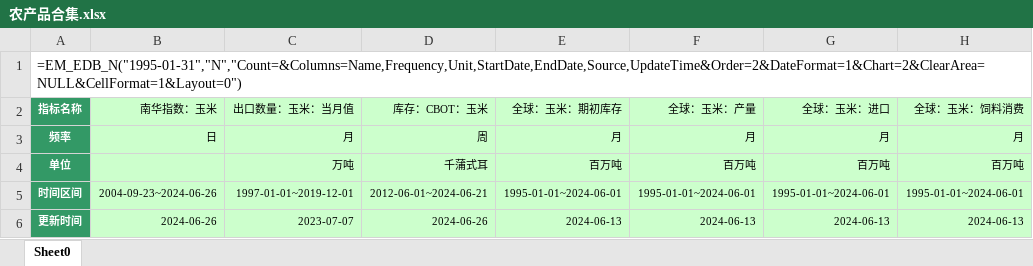
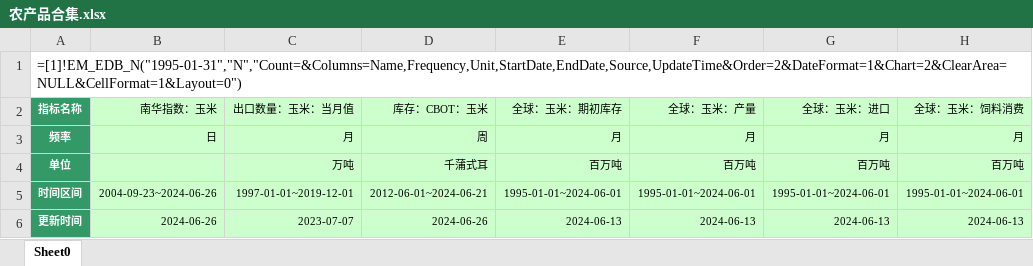
Before and after one commit to Howard-66/futures_nexus, an Excel workbook: data/农产品合集.xlsx, sheet Sheet0, drawn as a sheet; only a part is shown; values as stored, in another font and other column widths than the file's, no borders; formulas are shown in place of their values; the diff names each change by its address in the sheet, - before the commit and + after, or states it on an @@ line.

```diff
--- a/data/农产品合集.xlsx (sheet Sheet0)
+++ b/data/农产品合集.xlsx (sheet Sheet0)
-A1 (指标名称): =EM_EDB_N("1995-01-31","N","Count=&Columns=Name,Frequency,Unit,StartDate,EndDate,Source,UpdateTime&Order=2&DateFormat=1&Chart=2&ClearArea=NULL&CellFormat=1&Layout=0")
+A1 (指标名称): =[1]!EM_EDB_N("1995-01-31","N","Count=&Columns=Name,Frequency,Unit,StartDate,EndDate,Source,UpdateTime&Order=2&DateFormat=1&Chart=2&ClearArea=NULL&CellFormat=1&Layout=0")
```
Also changed, not shown: data/化工合集.xlsx, data/油脂油料合集.xlsx, 10 other files.
